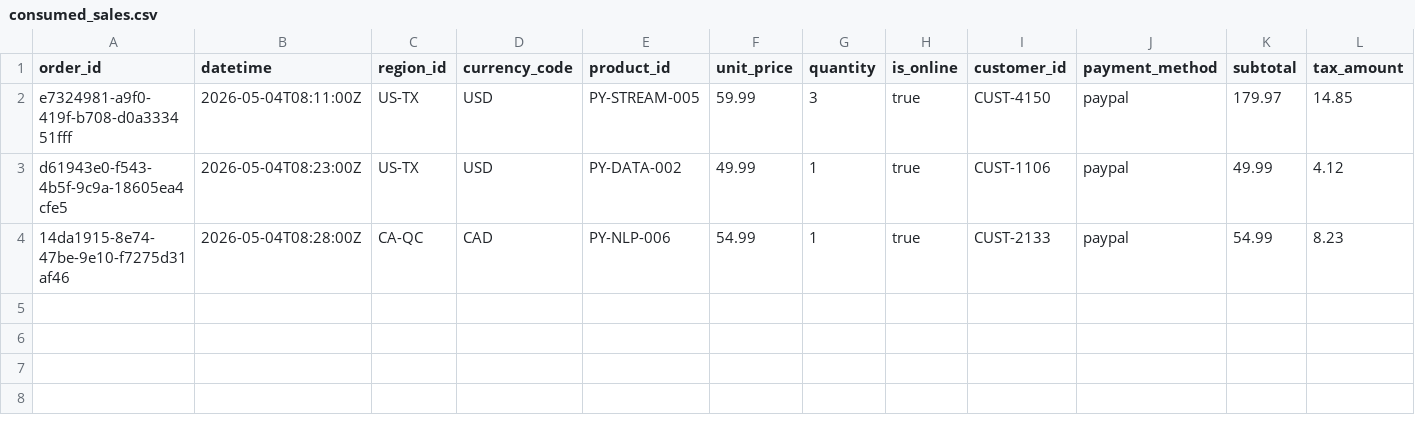
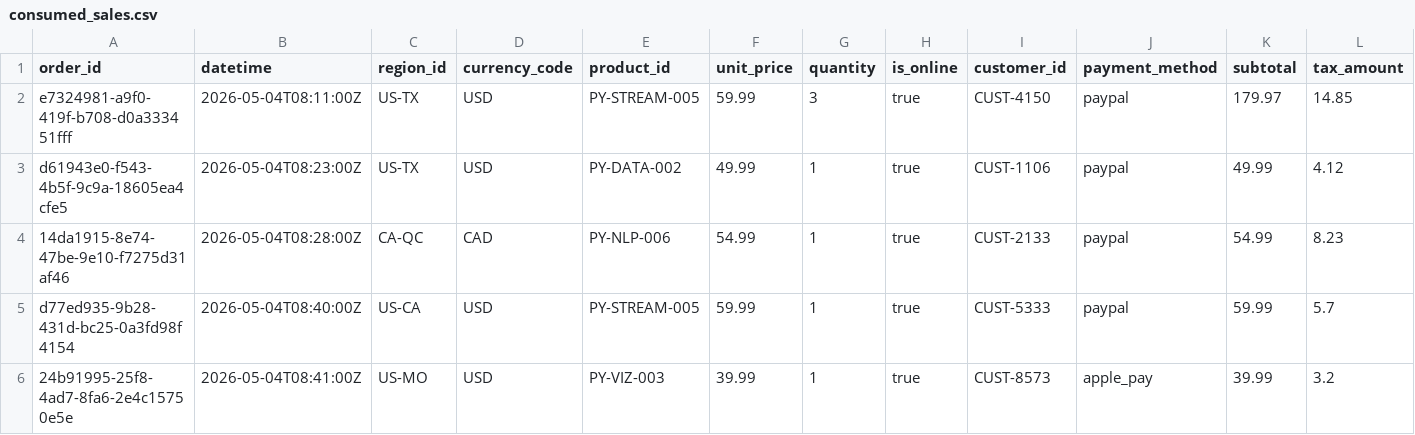
Before and after one commit to bfuemmeler/streaming-04-visualization, a CSV file: data/output/consumed_sales.csv, drawn as a sheet; only a part is shown; rows hold the shown columns only; the diff names each change by its address in the sheet, - before the commit and + after, or states it on an @@ line.

```diff
--- a/data/output/consumed_sales.csv
+++ b/data/output/consumed_sales.csv
+row 5: d77ed935-9b28-431d-bc25-0a3fd98f4154 | 2026-05-04T08:40:00Z | US-CA | USD | PY-STREAM-005 | 59.99 | 1 | true | CUST-5333 | paypal | 59.99 | 5.7
+row 6: 24b91995-25f8-4ad7-8fa6-2e4c15750e5e | 2026-05-04T08:41:00Z | US-MO | USD | PY-VIZ-003 | 39.99 | 1 | true | CUST-8573 | apple_pay | 39.99 | 3.2
```
Also changed, not shown: 6 other files.
